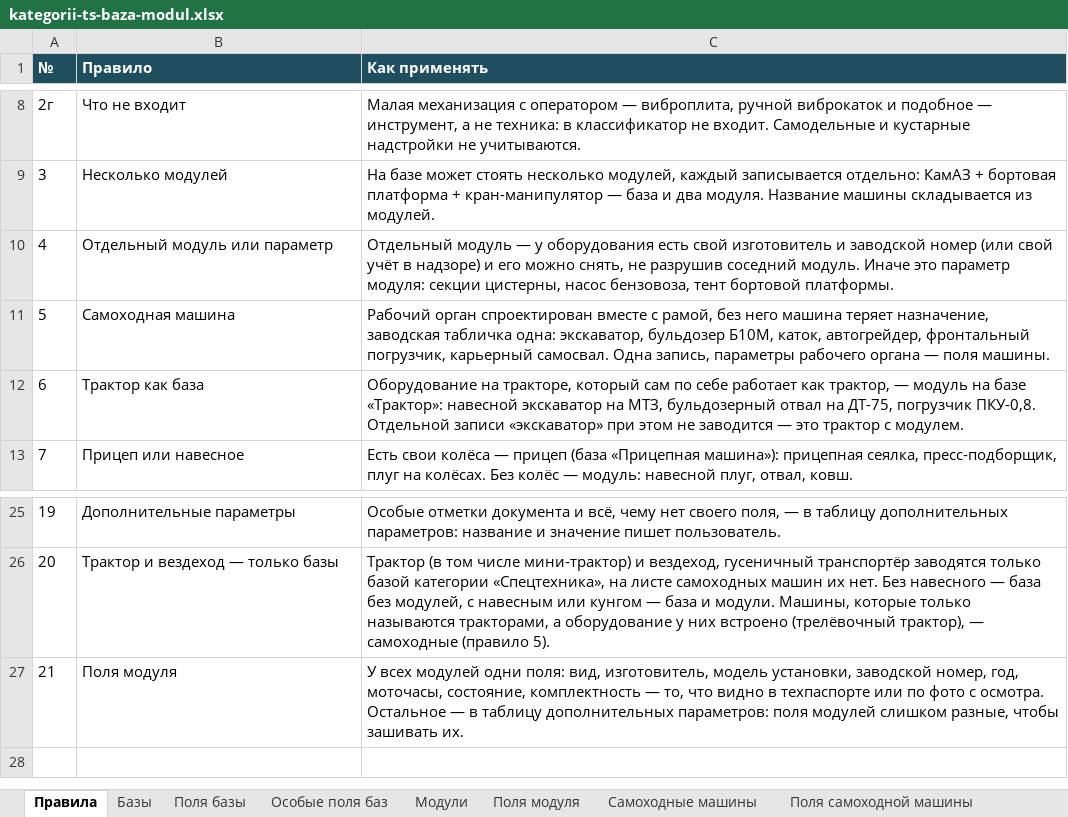
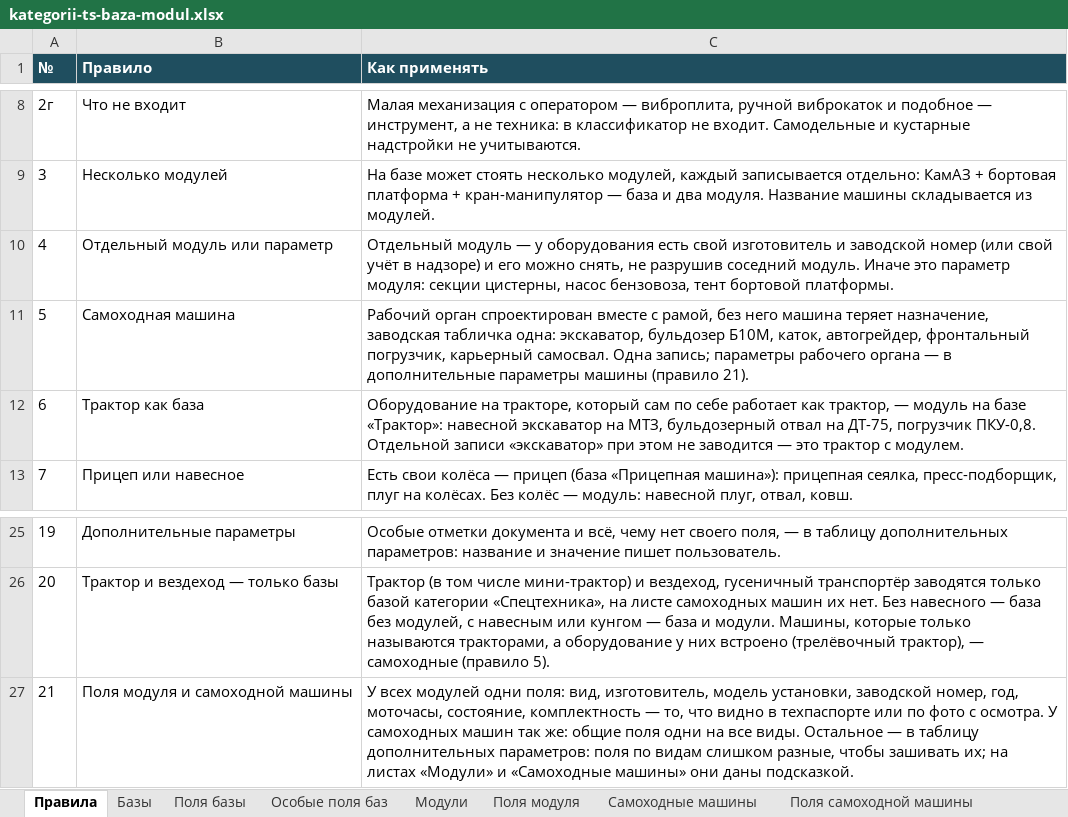
Before and after one commit to NMOsminnov-b-expert/inside, an Excel workbook: docs/kategorii-ts-baza-modul.xlsx, sheet Правила, drawn as a sheet; only a part is shown, gaps mark what is left out; values as stored, in another font and other column widths than the file's, no borders; the diff names each change by its address in the sheet, - before the commit and + after, or states it on an @@ line.

Commit message:
Категоризация ТС: гибкие поля у самоходных машин
У самоходных машин, как у модулей, общие поля одни на все виды, а поля
по видам стали подсказкой для дополнительных параметров. Прицепные
машины остаются цельными со своими полями.

Подготовлено в Claude Code по задаче Осминова Н.

```diff
--- a/docs/kategorii-ts-baza-modul.xlsx (sheet Правила)
+++ b/docs/kategorii-ts-baza-modul.xlsx (sheet Правила)
-C11 (Как применять): …самосвал. Одна запись, параметры рабочего органа — поля машины.
+C11 (Как применять): …самосвал. Одна запись; параметры рабочего органа — в дополнительные параметры машины (правило 21).
-B27 (Правило): Поля модуля
+B27 (Правило): Поля модуля и самоходной машины
-C27 (Как применять): …с осмотра. Остальное — в таблицу дополнительных параметров: поля модулей слишком разные, чтобы зашивать их.
+C27 (Как применять): …с осмотра. У самоходных машин так же: общие поля одни на все виды. Остальное — в таблицу дополнительных параметров: поля по видам слишком разные, чтобы зашивать их; на листах «Модули» и «Самоходные машины» они даны подсказкой.
```
Also changed, not shown: sheet Поля самоходной машины, sheet Самоходные машины, 3 other files.
